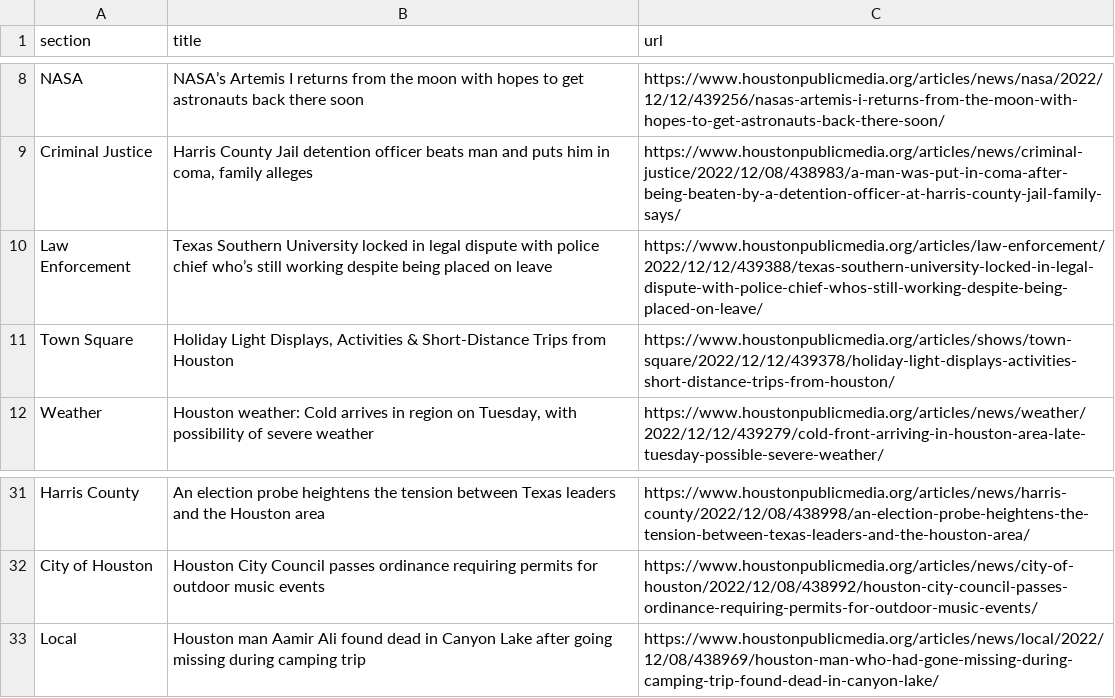
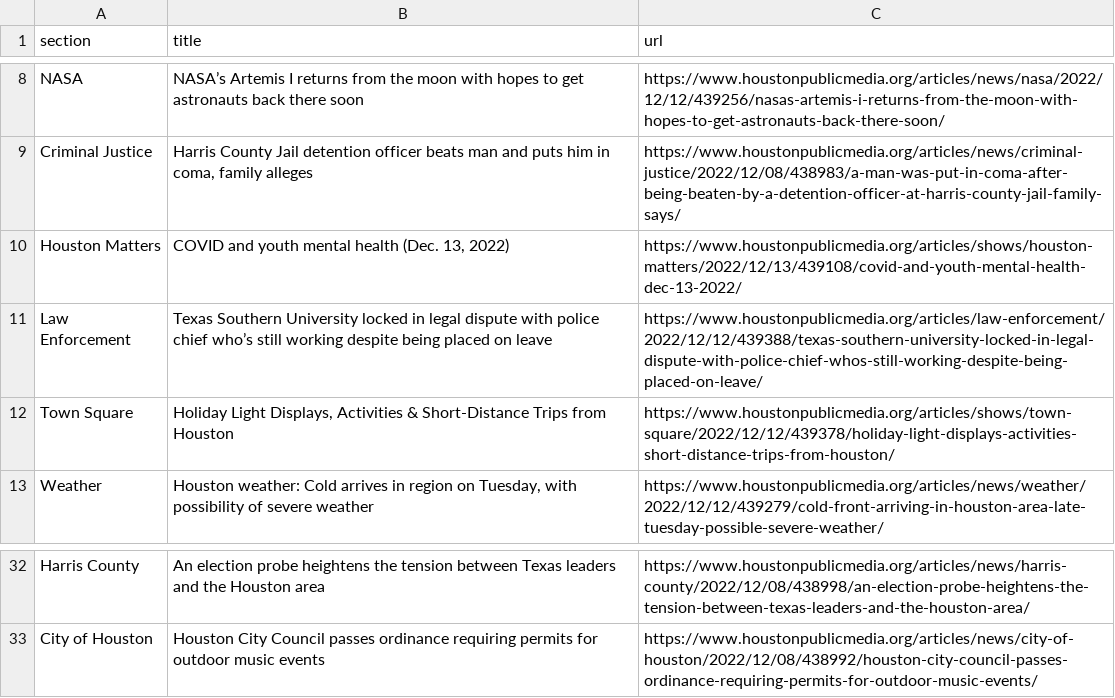
Before and after one commit to areenaarora/autoscrapper, a CSV file: npr.csv, drawn as a sheet; only a part is shown, gaps mark what is left out; removed rows and columns are numbered as before the commit, all else as after; the diff names each change by its address in the sheet, - before the commit and + after, or states it on an @@ line.

```diff
--- a/npr.csv
+++ b/npr.csv
+row 10: Houston Matters | COVID and youth mental health (Dec. 13, 2022) | https://www.houstonpublicmedia.org/articles/shows/houston-matters/2022/12/13/439108/covid-and-youth-mental-health-dec-13-2022/
-row 33: Local | Houston man Aamir Ali found dead in Canyon Lake after going missing during camping trip | https://www.houstonpublicmedia.org/articles/news/local/2022/12/08/438969/houston-man-who-had-gone-missing-during-camping-trip-found-dead-in-canyon-lake/
```
